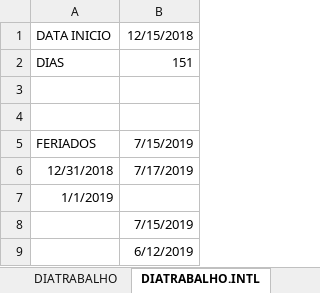
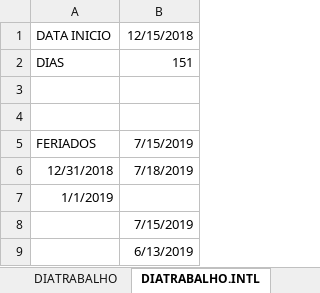
Before and after one commit to marlonandrei/excel-2021-01, an Excel workbook: katia/Aula 4.xlsx, sheet DIATRABALHO.INTL, drawn as a sheet; values as stored, in another font and other column widths than the file's, no borders; the diff names each change by its address in the sheet, - before the commit and + after, or states it on an @@ line.

```diff
--- a/katia/Aula 4.xlsx (sheet DIATRABALHO.INTL)
+++ b/katia/Aula 4.xlsx (sheet DIATRABALHO.INTL)
-B6: 7/17/2019
+B6: 7/18/2019
-B9: 6/12/2019
+B9: 6/13/2019
```
Also changed, not shown: sheet EXERCICIO, sheet DIATRABALHOTOTAL, sheet DIATRABALHO, other sheet tabs, Pedro/Pasta1- Aula 04.xlsx, diogo/Aula 4 - Auditoria de Fórmulas e Funções de Data.xlsx, 13 other files.
